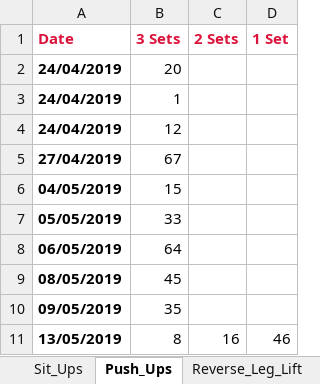
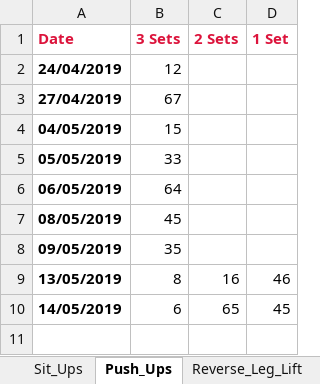
Before and after one commit to RobertWoodhouse/PowerUpp, an Excel workbook: PowerUppXL.xlsx, sheet Push_Ups, drawn as a sheet; values as stored, in another font and other column widths than the file's, no borders; removed rows and columns are numbered as before the commit, all else as after; the diff names each change by its address in the sheet, - before the commit and + after, or states it on an @@ line.

```diff
--- a/PowerUppXL.xlsx (sheet Push_Ups)
+++ b/PowerUppXL.xlsx (sheet Push_Ups)
-row 2: 24/04/2019 | 20
-row 3: 24/04/2019 | 1
+row 10: 14/05/2019 | 6 | 65 | 45
```
Also changed, not shown: sheet Exercise Table, 6 other files.
